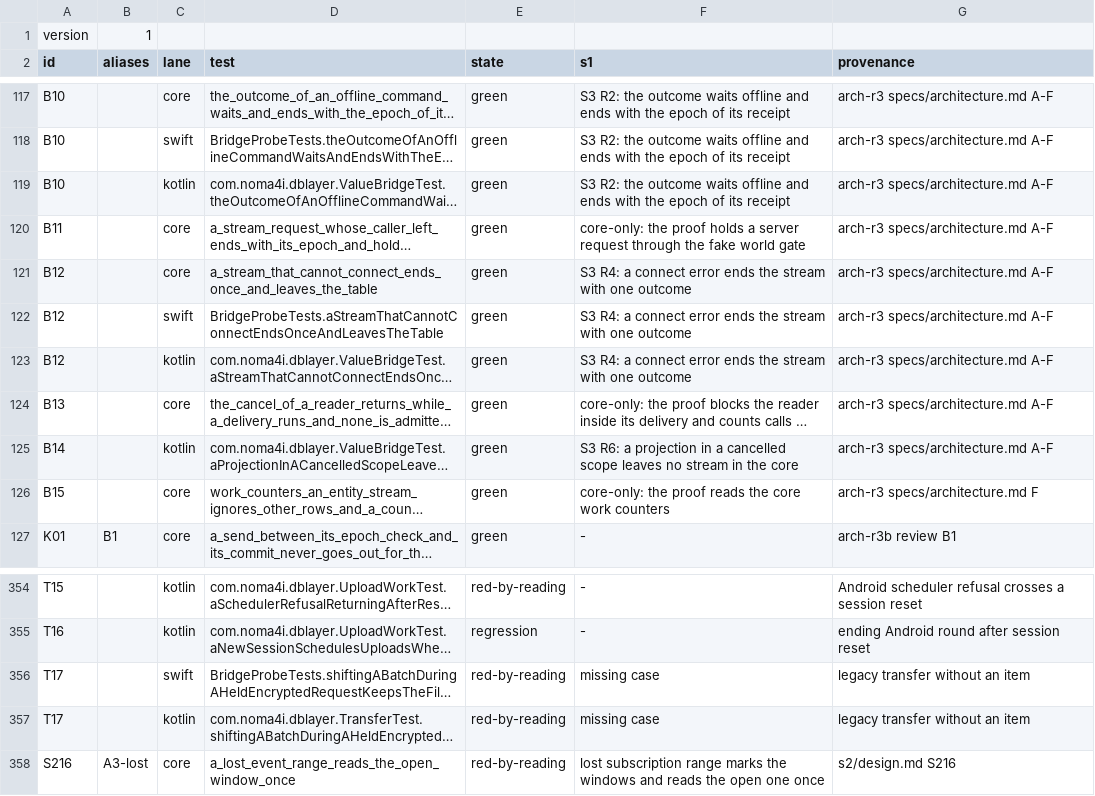
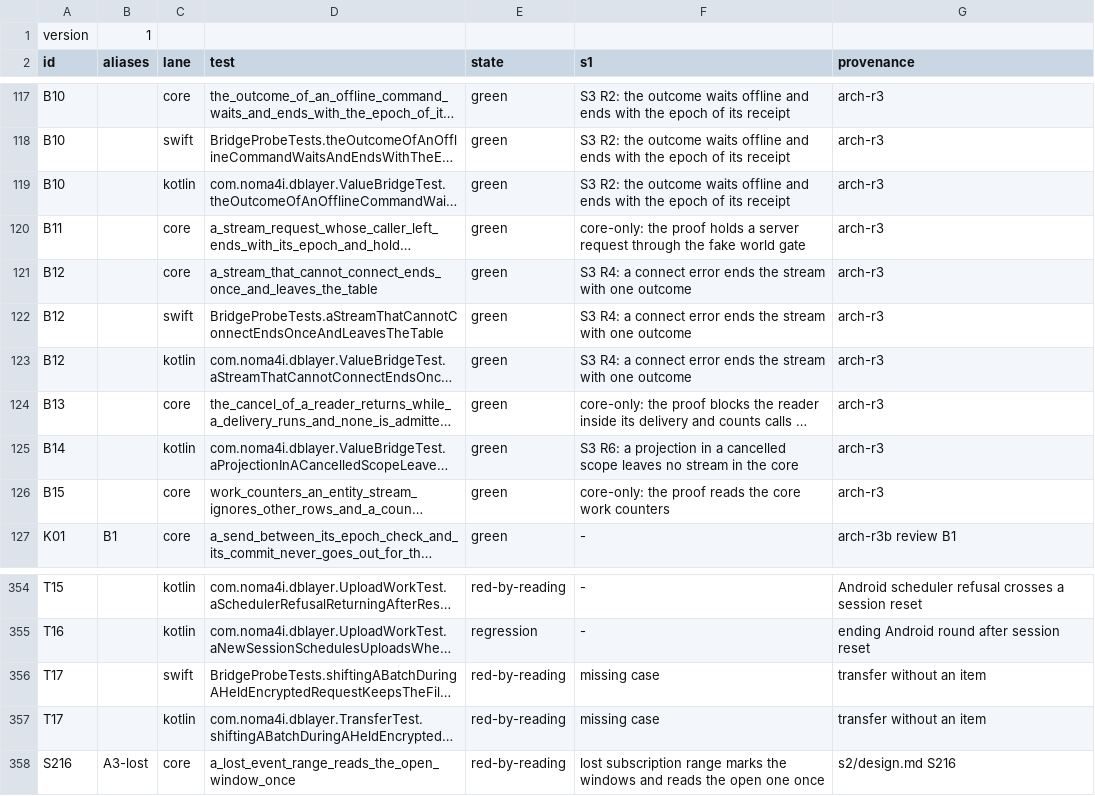
Before and after one commit to noma4i/dblayer, a TSV file: core/src/ffi/selftest/manifest.tsv, drawn as a sheet; only a part is shown, gaps mark what is left out; long unchanged cells end in …; the diff covers the shown part only; the diff names each change by its address in the sheet, - before the commit and + after, or states it on an @@ line.

Commit message:
Add the legacy gate and drop references to development files

```diff
--- a/core/src/ffi/selftest/manifest.tsv
+++ b/core/src/ffi/selftest/manifest.tsv
-G117:G125 (provenance): arch-r3 specs/architecture.md A-F
+G117:G125 (provenance): arch-r3
-G126 (provenance): arch-r3 specs/architecture.md F
+G126 (provenance): arch-r3
-G356:G357 (provenance): legacy transfer without an item
+G356:G357 (provenance): transfer without an item
```
Also changed, not shown: 26 edited cells elsewhere in this file, 56 other files.
